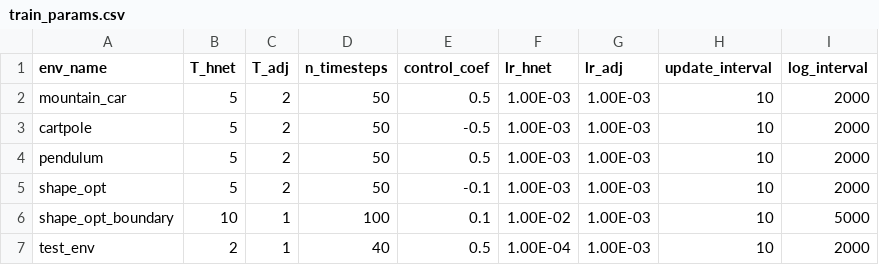
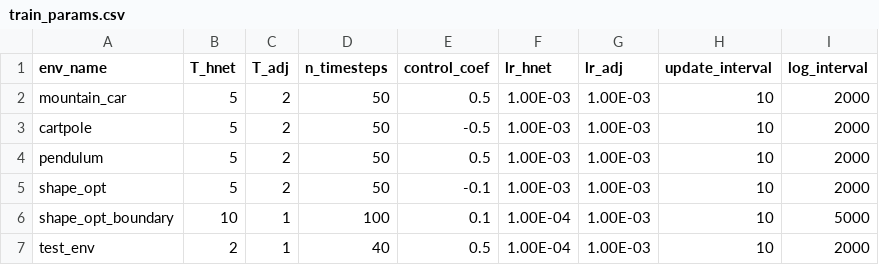
Before and after one commit to mpnguyen2/neural_pmp, a CSV file: models/train_params.csv, drawn as a sheet.

```diff
--- a/models/train_params.csv
+++ b/models/train_params.csv
@@ -5,3 +5,3 @@ pendulum,5,2,50,0.5,1.00E-03,1.00E-03,10,2000
 shape_opt,5,2,50,-0.1,1.00E-03,1.00E-03,10,2000
-shape_opt_boundary,10,1,100,0.1,1.00E-02,1.00E-03,10,5000
+shape_opt_boundary,10,1,100,0.1,1.00E-04,1.00E-03,10,5000
 test_env,2,1,40,0.5,1.00E-04,1.00E-03,10,2000
```
Also changed, not shown: 5 other files.
